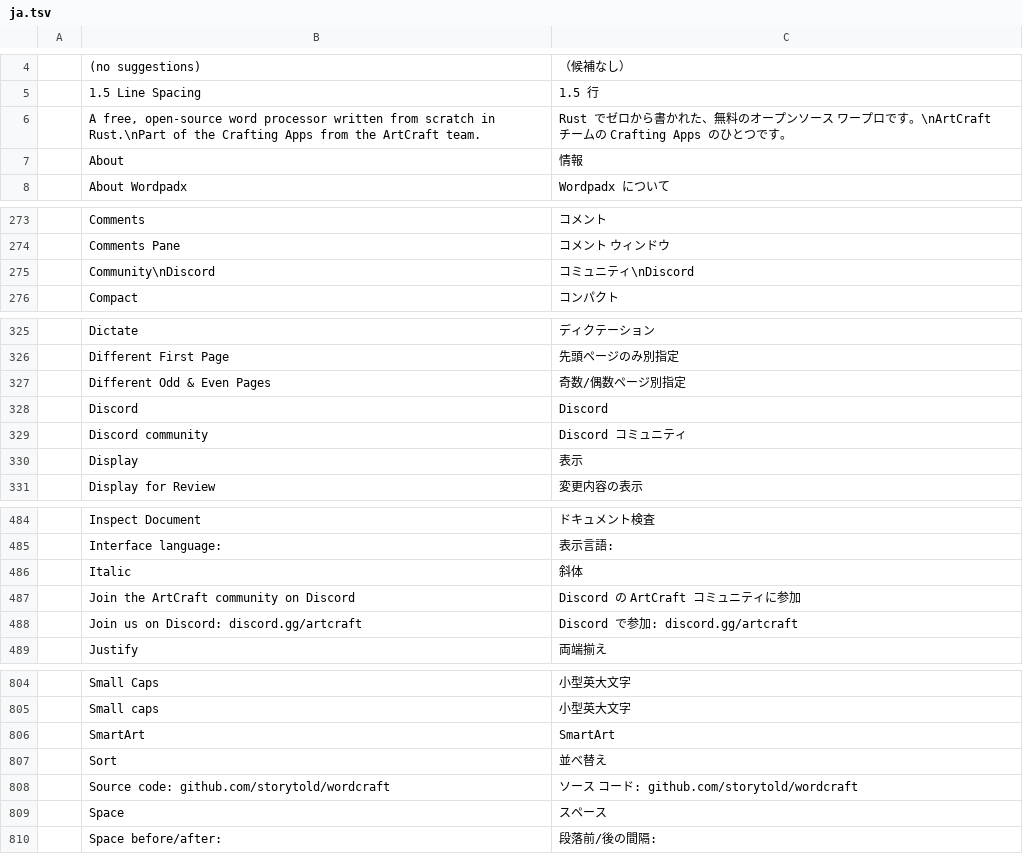
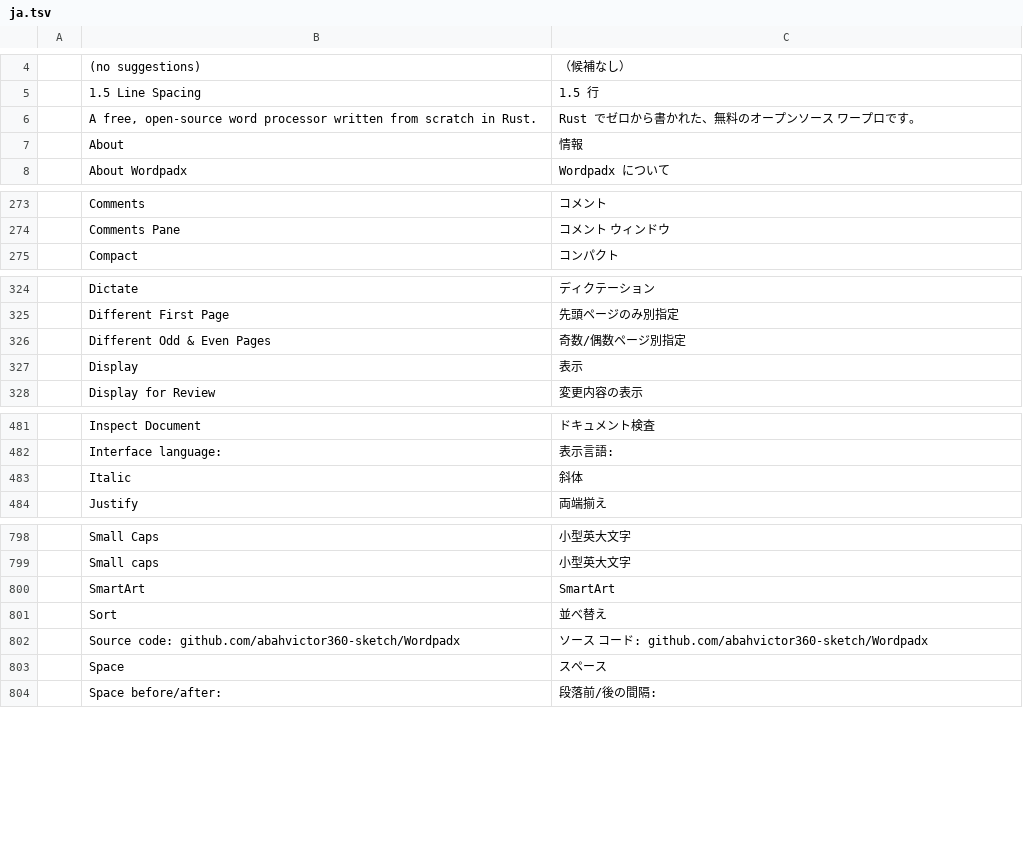
Before and after one commit to abahvictor360-sketch/Wordpadx, a TSV file: crates/ui-egui/src/i18n/ja.tsv, drawn as a sheet; only a part is shown, gaps mark what is left out; removed rows and columns are numbered as before the commit, all else as after; the diff covers the shown part only; the diff names each change by its address in the sheet, - before the commit and + after, or states it on an @@ line.

```diff
--- a/crates/ui-egui/src/i18n/ja.tsv
+++ b/crates/ui-egui/src/i18n/ja.tsv
-row 6:  | A free, open-source word processor written from scratch in Rust.\nPart of the Crafting Apps from the ArtCraft team. | Rust でゼロから書かれた、無料のオープンソース ワープロです。\nArtCraft チームの Crafting Apps のひとつです。
+row 6:  | A free, open-source word processor written from scratch in Rust. | Rust でゼロから書かれた、無料のオープンソース ワープロです。
-row 275:  | Community\nDiscord | コミュニティ\nDiscord
-row 328:  | Discord | Discord
-row 329:  | Discord community | Discord コミュニティ
-row 487:  | Join the ArtCraft community on Discord | Discord の ArtCraft コミュニティに参加
-row 488:  | Join us on Discord: discord.gg/artcraft | Discord で参加: discord.gg/artcraft
-row 808:  | Source code: github.com/storytold/wordcraft | ソース コード: github.com/storytold/wordcraft
+row 802:  | Source code: github.com/abahvictor360-sketch/Wordpadx | ソース コード: github.com/abahvictor360-sketch/Wordpadx
```
Also changed, not shown: 2 removed rows elsewhere in this file, crates/ui-egui/src/i18n/es.tsv, crates/ui-egui/src/i18n/it.tsv, 21 other files.
